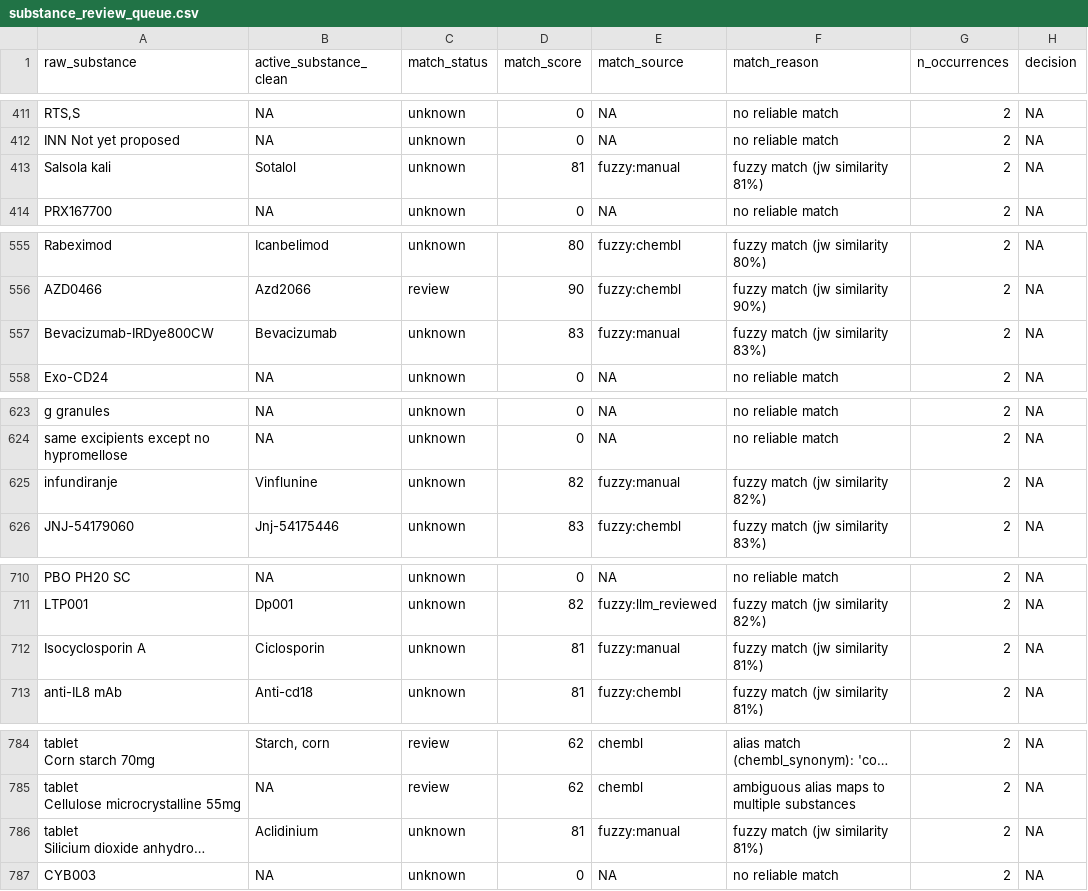
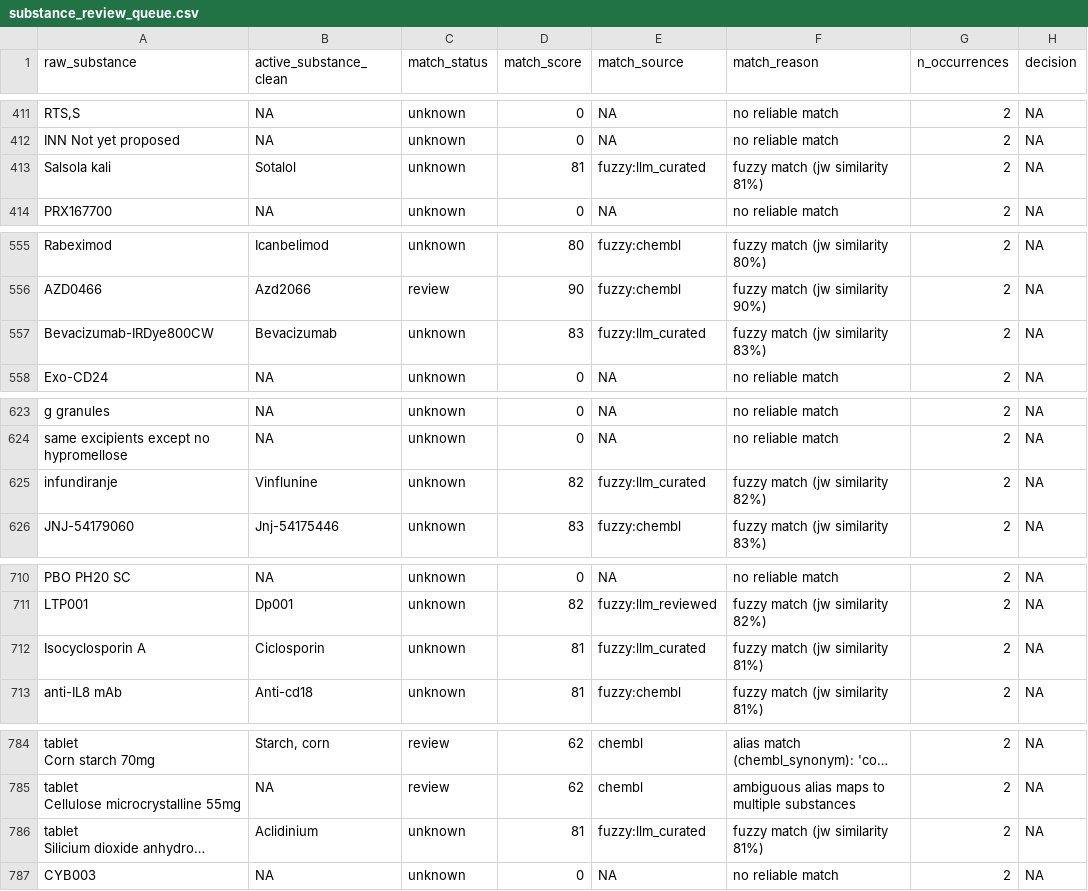
Before and after one commit to rmvpaeme/shiny_trials, a CSV file: config/substance_norm_pipeline/substance_review_queue.csv, drawn as a sheet; only a part is shown, gaps mark what is left out; long unchanged cells end in …; the diff covers the shown part only; the diff names each change by its address in the sheet, - before the commit and + after, or states it on an @@ line.

```diff
--- a/config/substance_norm_pipeline/substance_review_queue.csv
+++ b/config/substance_norm_pipeline/substance_review_queue.csv
-E413 (match_source): fuzzy:manual
+E413 (match_source): fuzzy:llm_curated
-E557 (match_source): fuzzy:manual
+E557 (match_source): fuzzy:llm_curated
-E625 (match_source): fuzzy:manual
+E625 (match_source): fuzzy:llm_curated
-E712 (match_source): fuzzy:manual
+E712 (match_source): fuzzy:llm_curated
-E786 (match_source): fuzzy:manual
+E786 (match_source): fuzzy:llm_curated
```
Also changed, not shown: 3 added rows and 5 edited cells elsewhere in this file, config/sponsor_norm_pipeline/new_sponsor_candidates.csv, config/sponsor_norm_pipeline/sponsor_review_queue.csv, 12 other files.
